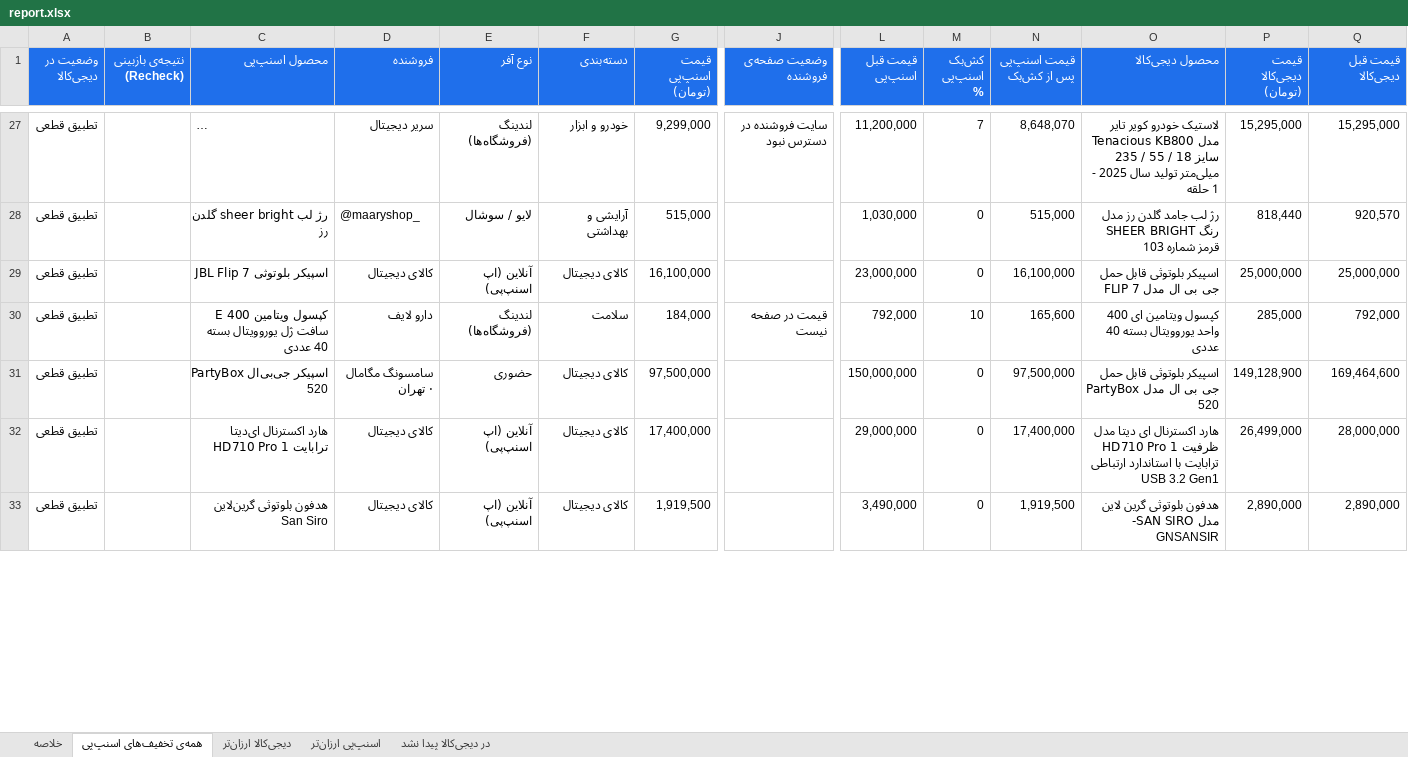
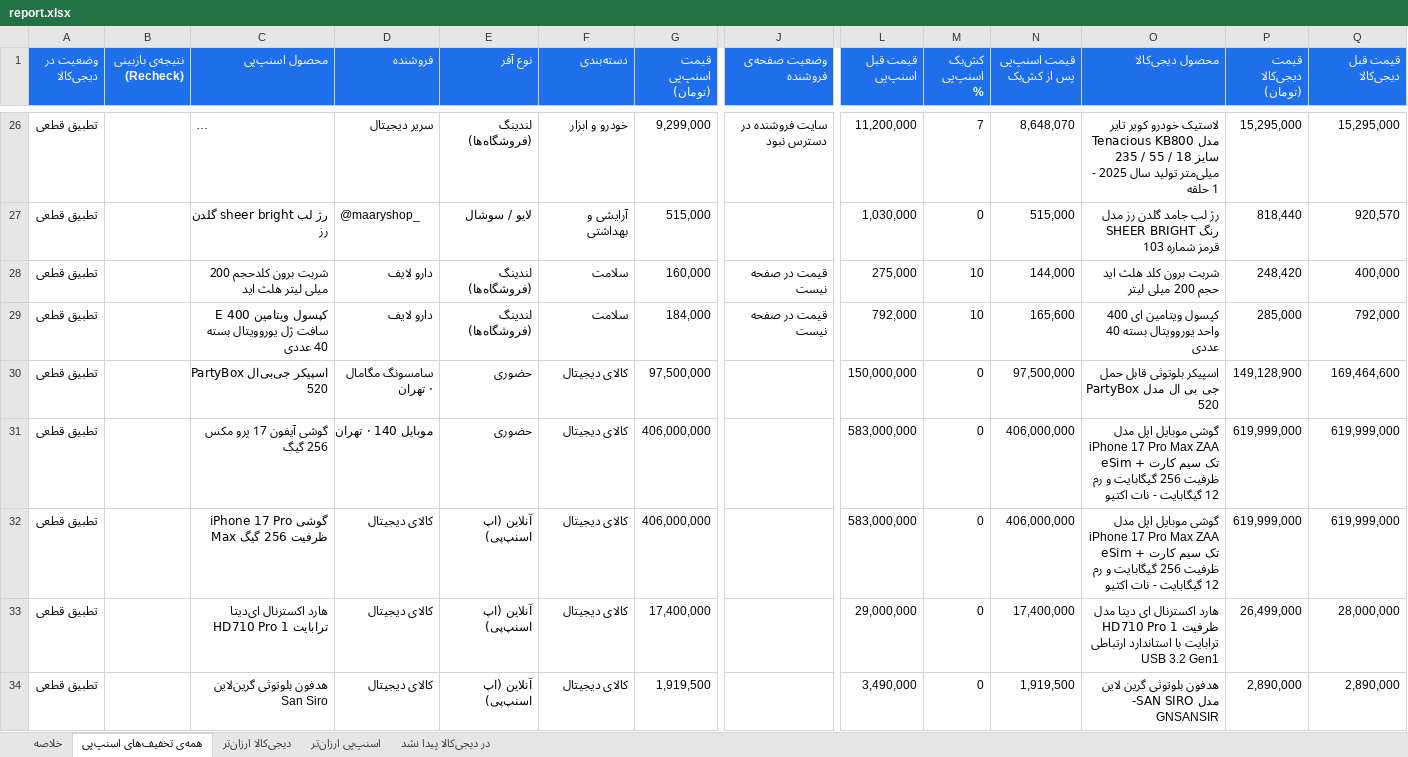
Before and after one commit to Ehsan-Moeininejad/snapppay-vs-digikala, an Excel workbook: data/report.xlsx, sheet همه‌ی تخفیف‌های اسنپ‌پی, drawn as a sheet; only a part is shown, gaps mark what is left out; long unchanged cells end in …; values as stored, in another font and other column widths than the file's, no borders; removed rows and columns are numbered as before the commit, all else as after; rows hold the shown columns only; the diff covers the shown part only; the diff names each change by its address in the sheet, - before the commit and + after, or states it on an @@ line.

```diff
--- a/data/report.xlsx (sheet همه‌ی تخفیف‌های اسنپ‌پی)
+++ b/data/report.xlsx (sheet همه‌ی تخفیف‌های اسنپ‌پی)
-row 29: تطبیق قطعی |  | اسپیکر بلوتوثی JBL Flip 7 | کالای دیجیتال | آنلاین (اپ اسنپ‌پی) | کالای دیجیتال | 16,100,000 |  | 23,000,000 | 0 | 16,100,000 | اسپیکر بلوتوثی قابل حمل جی بی ال مدل FLIP 7 | 25,000,000 | 25,000,000
+row 28: تطبیق قطعی |  | شربت برون کلدحجم 200 میلی لیتر هلث اید | دارو لایف | لندینگ (فروشگاه‌ها) | سلامت | 160,000 | قیمت در صفحه نیست | 275,000 | 10 | 144,000 | شربت برون کلد هلث اید حجم 200 میلی لیتر | 248,420 | 400,000
+row 31: تطبیق قطعی |  | گوشی آیفون 17 پرو مکس 256 گیگ | موبایل 140 · تهران | حضوری | کالای دیجیتال | 406,000,000 |  | 583,000,000 | 0 | 406,000,000 | گوشی موبایل اپل مدل iPhone 17 Pro Max ZAA تک سیم کارت + eSim ظرفیت 256 گیگابایت و رم 12 گیگابایت - نات اکتیو | 619,999,000 | 619,999,000
+row 32: تطبیق قطعی |  | گوشی iPhone 17 Pro Max ظرفیت 256 گیگ | کالای دیجیتال | آنلاین (اپ اسنپ‌پی) | کالای دیجیتال | 406,000,000 |  | 583,000,000 | 0 | 406,000,000 | گوشی موبایل اپل مدل iPhone 17 Pro Max ZAA تک سیم کارت + eSim ظرفیت 256 گیگابایت و رم 12 گیگابایت - نات اکتیو | 619,999,000 | 619,999,000
```
Also changed, not shown: 34 added rows, 36 removed rows and 66 edited cells elsewhere in this sheet, sheet اسنپ‌پی ارزان‌تر, sheet در دیجی‌کالا پیدا نشد, sheet دیجی‌کالا ارزان‌تر, sheet خلاصه, 4 other files.
